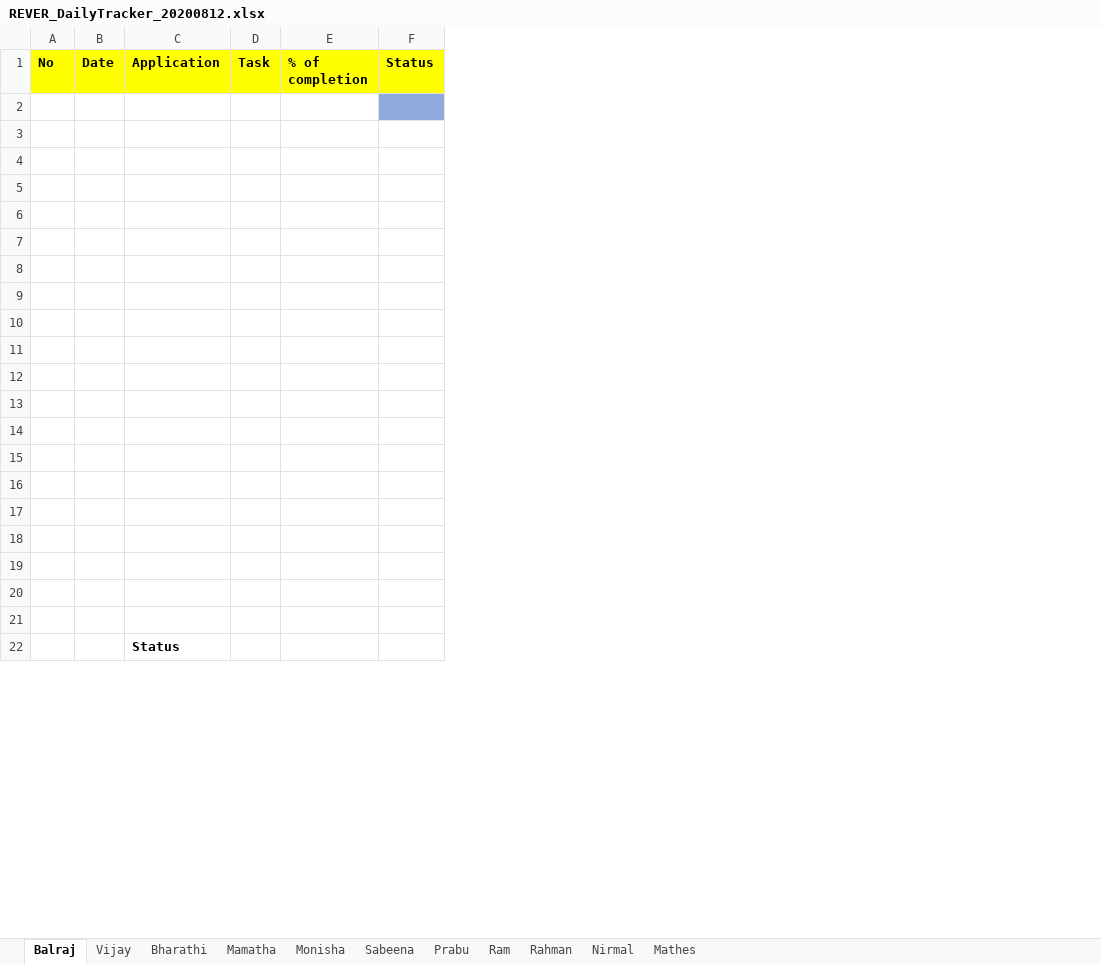
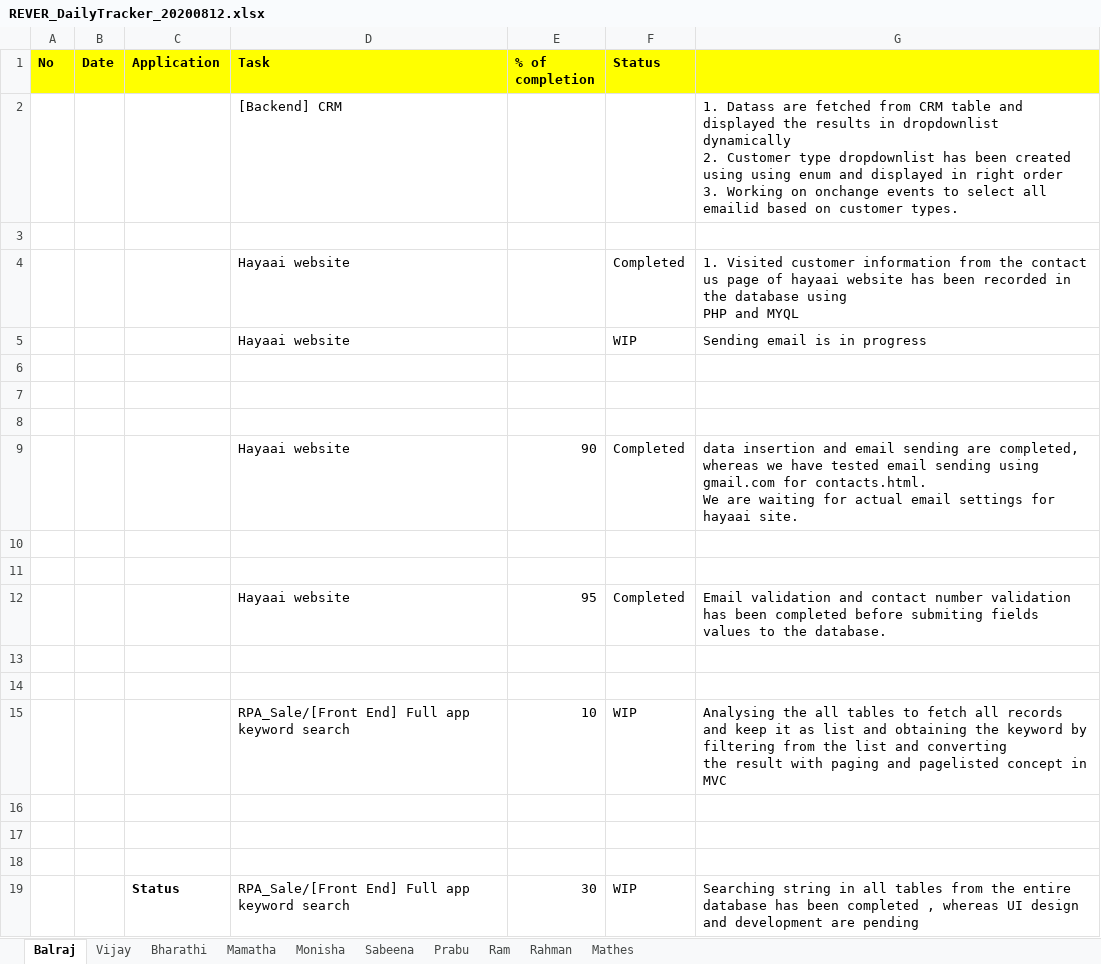
Before and after one commit to tcbalaji/DailyTracker, an Excel workbook: REVER_DailyTracker_20200812.xlsx, sheet Balraj, drawn as a sheet; only a part is shown; values as stored, in another font and other column widths than the file's, no borders; removed rows and columns are numbered as before the commit, all else as after; ↵ is a line break in a cell; the diff covers the shown part only; the diff names each change by its address in the sheet, - before the commit and + after, or states it on an @@ line.

```diff
--- a/REVER_DailyTracker_20200812.xlsx (sheet Balraj)
+++ b/REVER_DailyTracker_20200812.xlsx (sheet Balraj)
-sheet tab: Nirmal
-column D (Task), empty
-column E (% of completion), empty
-column F (Status), empty
+column D (Task), rows 2-19: [Backend] CRM |  | Hayaai website | Hayaai website |  |  |  | Hayaai website |  |  | Hayaai website |  |  | RPA_Sale/[Front End] Full app keyword search |  |  |  | RPA_Sale/[Front End] Full app keyword search
+column E (% of completion), rows 9-19: 90 |  |  | 95 |  |  | 10 |  |  |  | 30
+column F (Status), rows 4-19: Completed | WIP |  |  |  | Completed |  |  | Completed |  |  | WIP |  |  |  | WIP
+column G, rows 2-19: 1. Datass are fetched from CRM table and displayed the results in dropdownlist dynamically ↵ 2. Customer type dropdownlist has been created using using enum and displayed in right order ↵ 3. Working on onchange events to select all emailid based on customer types. |  | 1. Visited customer information from the contact us page of hayaai website has been recorded in the database using ↵ PHP and MYQL | Sending email is in progress |  |  |  | data insertion and email sending are completed, whereas we have tested email sending using gmail.com for contacts.html. ↵ We are waiting for actual email settings for hayaai site. |  |  | Email validation and contact number validation has been completed before submiting fields values to the database. |  |  | Analysing the all tables to fetch all records and keep it as list and obtaining the keyword by filtering from the list and converting ↵ the result with paging and pagelisted concept in MVC |  |  |  | Searching string in all tables from the entire database has been completed , whereas UI design and development are pending
-row 2: (empty)
-row 3: (empty)
-row 4: (empty)
-row 2: (empty)
+row 2:  |  |  | [Backend] CRM |  |  | 1. Datass are fetched from CRM table and displayed the results in dropdownlist dynamically ↵ 2. Customer type dropdownlist has been created using using enum and displayed in right order ↵ 3. Working on onchange events to select all emailid based on customer types.
-row 4: (empty)
+row 4:  |  |  | Hayaai website |  | Completed | 1. Visited customer information from the contact us page of hayaai website has been recorded in the database using ↵ PHP and MYQL
-row 5: (empty)
+row 5:  |  |  | Hayaai website |  | WIP | Sending email is in progress
-row 9: (empty)
+row 9:  |  |  | Hayaai website | 90 | Completed | data insertion and email sending are completed, whereas we have tested email sending using gmail.com for contacts.html. ↵ We are waiting for actual email settings for hayaai site.
-row 12: (empty)
+row 12:  |  |  | Hayaai website | 95 | Completed | Email validation and contact number validation has been completed before submiting fields values to the database.
-row 15: (empty)
+row 15:  |  |  | RPA_Sale/[Front End] Full app keyword search | 10 | WIP | Analysing the all tables to fetch all records and keep it as list and obtaining the keyword by filtering from the list and converting ↵ the result with paging and pagelisted concept in MVC
```
Also changed, not shown: 222 added rows elsewhere in this sheet, sheet Monisha, sheet Vijay.
